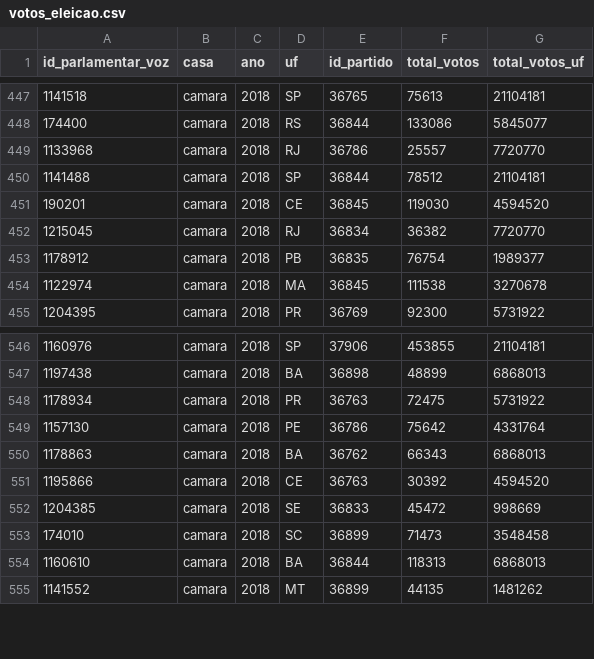
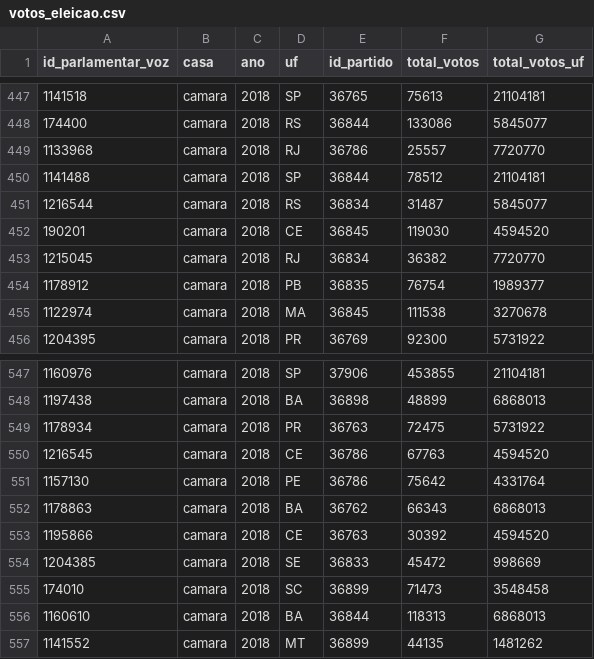
Before and after one commit to null92/radar-do-congresso-dados, a CSV file: bd/data/votos_eleicao.csv, drawn as a sheet; only a part is shown, gaps mark what is left out; the diff names each change by its address in the sheet, - before the commit and + after, or states it on an @@ line.

```diff
--- a/bd/data/votos_eleicao.csv
+++ b/bd/data/votos_eleicao.csv
+row 451: 1216544 | camara | 2018 | RS | 36834 | 31487 | 5845077
+row 550: 1216545 | camara | 2018 | CE | 36786 | 67763 | 4594520
```
Also changed, not shown: bd/data/assiduidade.csv, bd/data/parlamentares.csv, 14 other files.
